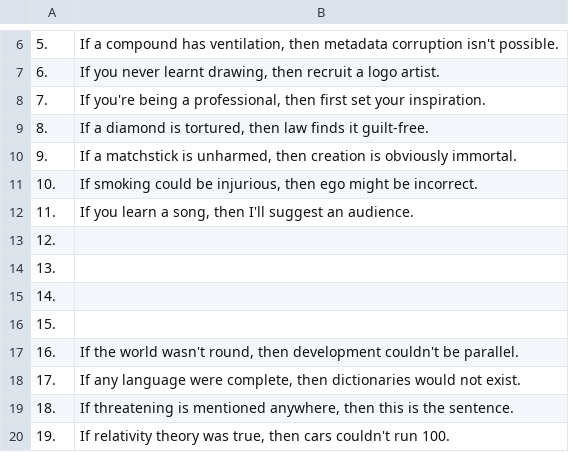
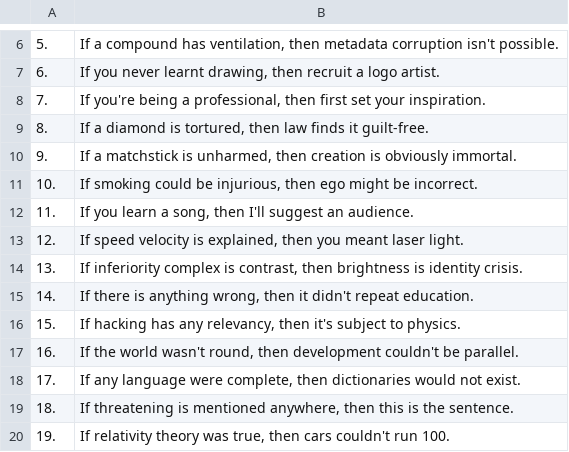
Before and after one commit to openroot/onlyIf31, a TSV file: 1. longVariable47/21. teaFilter34/21. teaFilter34.tsv, drawn as a sheet; only a part is shown, gaps mark what is left out.

Commit message:
update

```diff
--- a/1. longVariable47/21. teaFilter34/21. teaFilter34.tsv
+++ b/1. longVariable47/21. teaFilter34/21. teaFilter34.tsv
@@ -12,6 +12,6 @@
 11.	If you learn a song, then I'll suggest an audience.
-12.	
-13.	
-14.	
-15.	
+12.	If speed velocity is explained, then you meant laser light.
+13.	If inferiority complex is contrast, then brightness is identity crisis.
+14.	If there is anything wrong, then it didn't repeat education.
+15.	If hacking has any relevancy, then it's subject to physics.
 16.	If the world wasn't round, then development couldn't be parallel.
```
